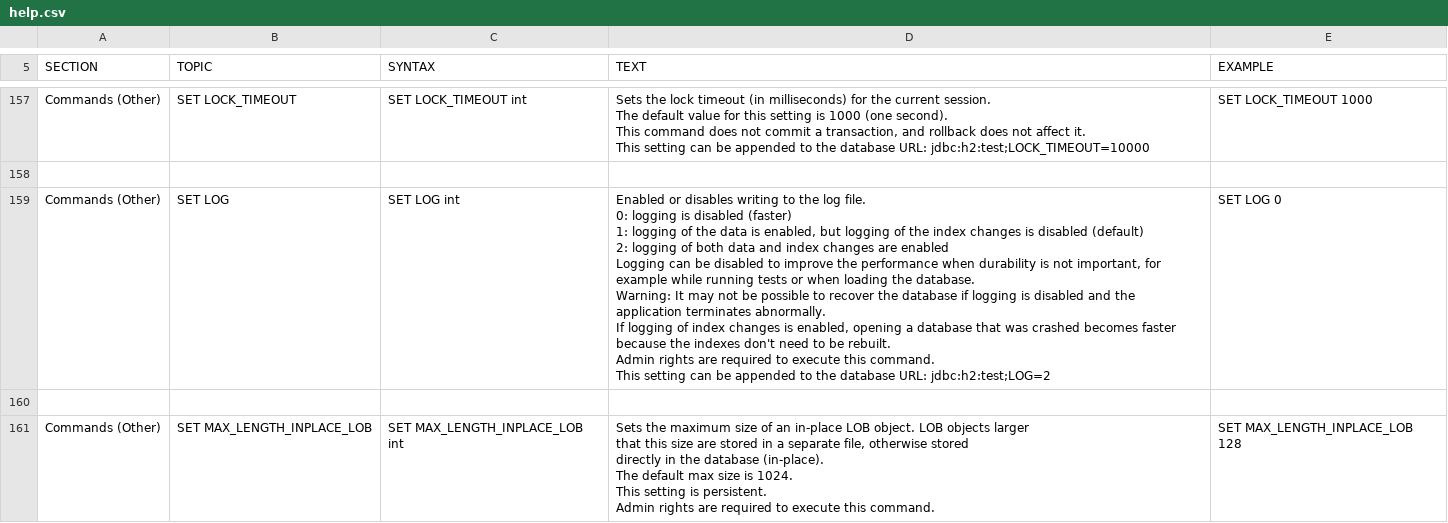
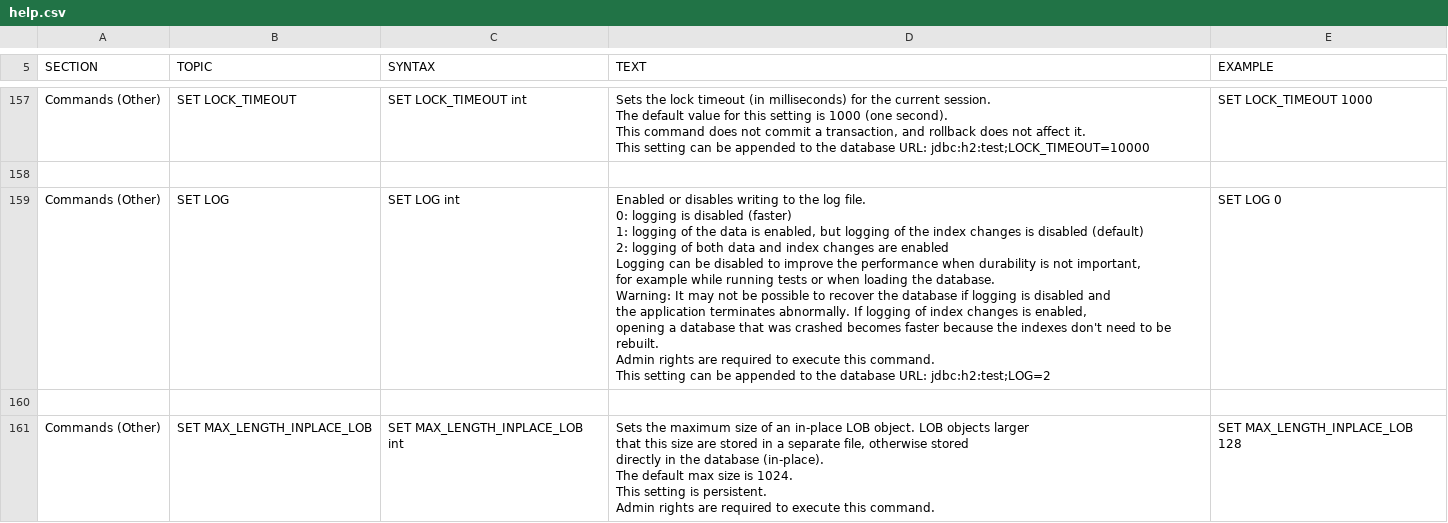
Before and after one commit to peterfich/h2database, a CSV file: h2/src/main/org/h2/res/help.csv, drawn as a sheet; only a part is shown, gaps mark what is left out.

```diff
--- a/h2/src/main/org/h2/res/help.csv
+++ b/h2/src/main/org/h2/res/help.csv
@@ -948,17 +948,19 @@ SET LOCK_TIMEOUT 1000
 
-"Commands (Other)","SET LOG","
-SET LOG int
-","
-Enabled or disables writing to the log file.
-0: logging is disabled (faster)
-1: logging of the data is enabled, but logging of the index changes is disabled (default)
-2: logging of both data and index changes are enabled
-Logging can be disabled to improve the performance when durability is not important, for example while running tests or when loading the database.
-Warning: It may not be possible to recover the database if logging is disabled and the application terminates abnormally.
-If logging of index changes is enabled, opening a database that was crashed becomes faster because the indexes don't need to be rebuilt.
-Admin rights are required to execute this command.
-This setting can be appended to the database URL: jdbc:h2:test;LOG=2
-","
-SET LOG 0
-"
+"Commands (Other)","SET LOG","
+SET LOG int
+","
+Enabled or disables writing to the log file.
+0: logging is disabled (faster)
+1: logging of the data is enabled, but logging of the index changes is disabled (default)
+2: logging of both data and index changes are enabled
+Logging can be disabled to improve the performance when durability is not important,
+for example while running tests or when loading the database.
+Warning: It may not be possible to recover the database if logging is disabled and
+the application terminates abnormally. If logging of index changes is enabled,
+opening a database that was crashed becomes faster because the indexes don't need to be rebuilt.
+Admin rights are required to execute this command.
+This setting can be appended to the database URL: jdbc:h2:test;LOG=2
+","
+SET LOG 0
+"
 
```
Also changed, not shown: 16 other files.
